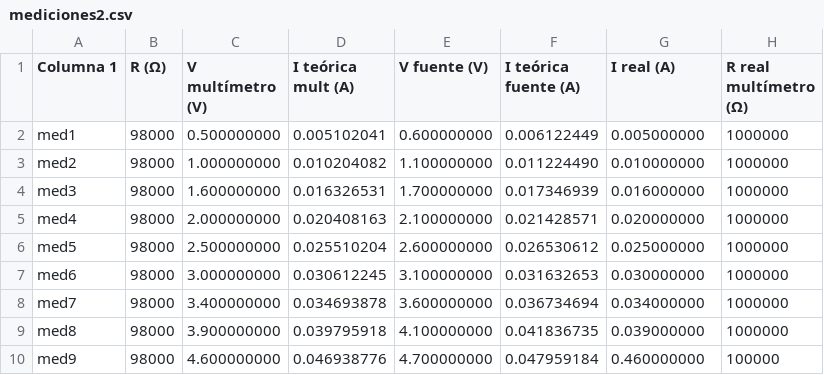
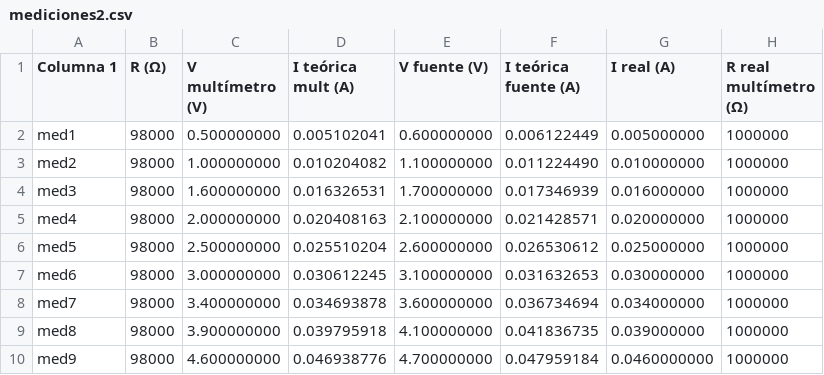
Before and after one commit to damiandistefano/TP1_fisica2, a CSV file: Experimento 1/datasets/mediciones2.csv, drawn as a sheet.

```diff
--- a/Experimento 1/datasets/mediciones2.csv
+++ b/Experimento 1/datasets/mediciones2.csv
@@ -9,2 +9,2 @@ med7,98000,3.400000000,0.034693878,3.600000000,0.036734694,0.034000000,1000000
 med8,98000,3.900000000,0.039795918,4.100000000,0.041836735,0.039000000,1000000
-med9,98000,4.600000000,0.046938776,4.700000000,0.047959184,0.460000000,100000
+med9,98000,4.600000000,0.046938776,4.700000000,0.047959184,0.0460000000,1000000
```
Also changed, not shown: 2 other files.
